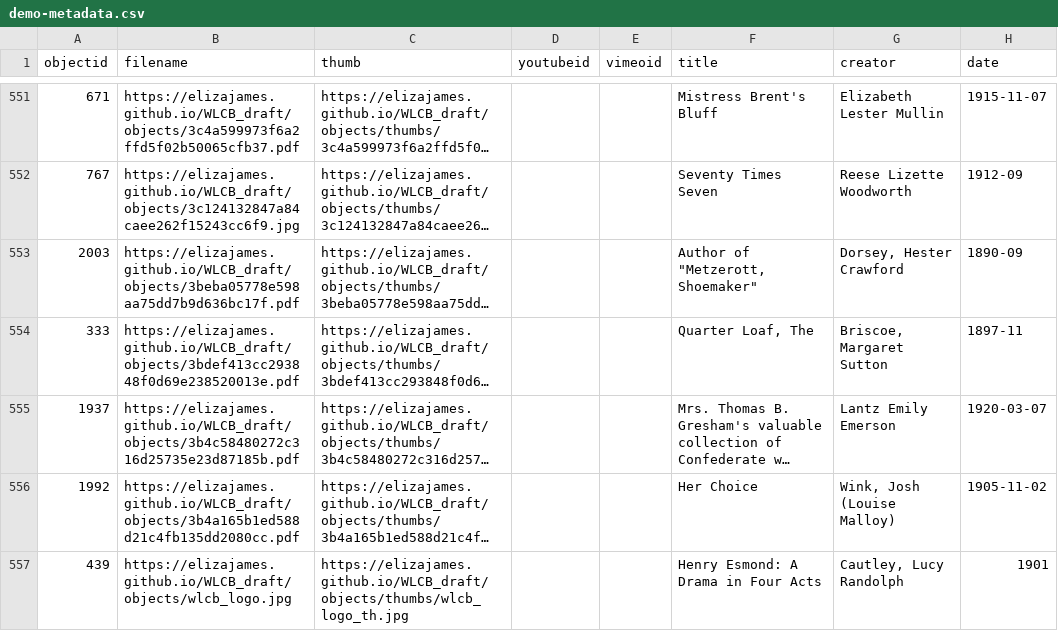
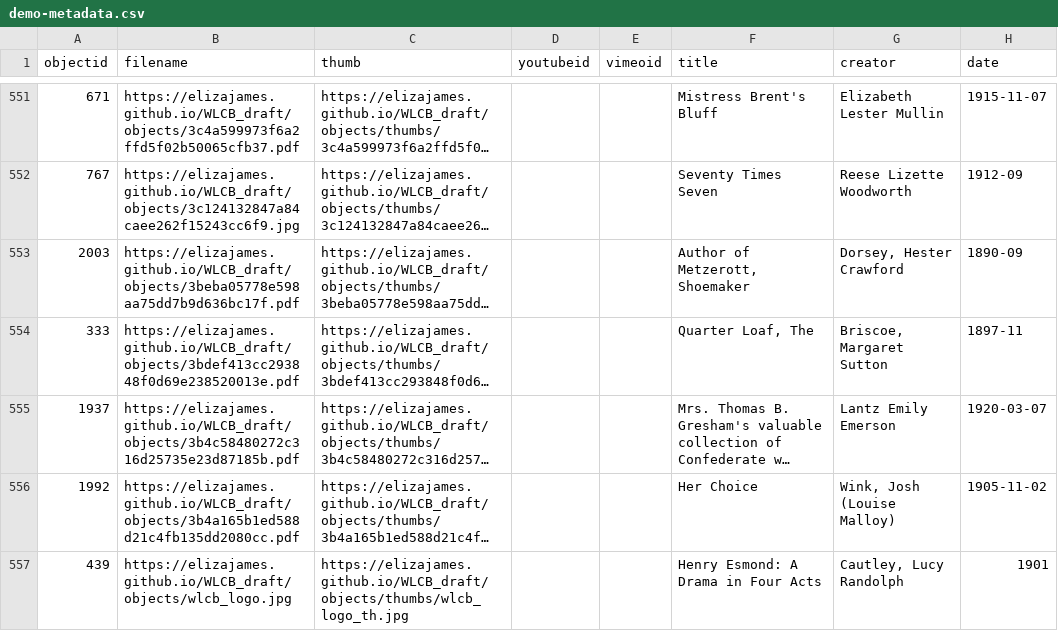
Before and after one commit to elizajames/WLCB_draft, a CSV file: _data/demo-metadata.csv, drawn as a sheet; only a part is shown, gaps mark what is left out; long unchanged cells end in …; the diff covers the shown part only; the diff names each change by its address in the sheet, - before the commit and + after, or states it on an @@ line.

```diff
--- a/_data/demo-metadata.csv
+++ b/_data/demo-metadata.csv
-F553 (title): Author of "Metzerott, Shoemaker"
+F553 (title): Author of Metzerott, Shoemaker
```
Also changed, not shown: 47 edited cells elsewhere in this file, 2 other files.
